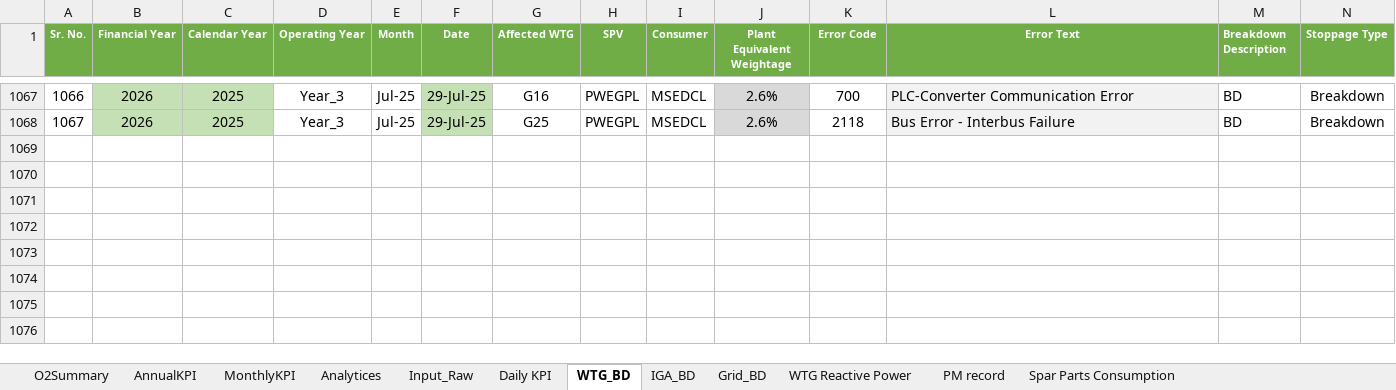
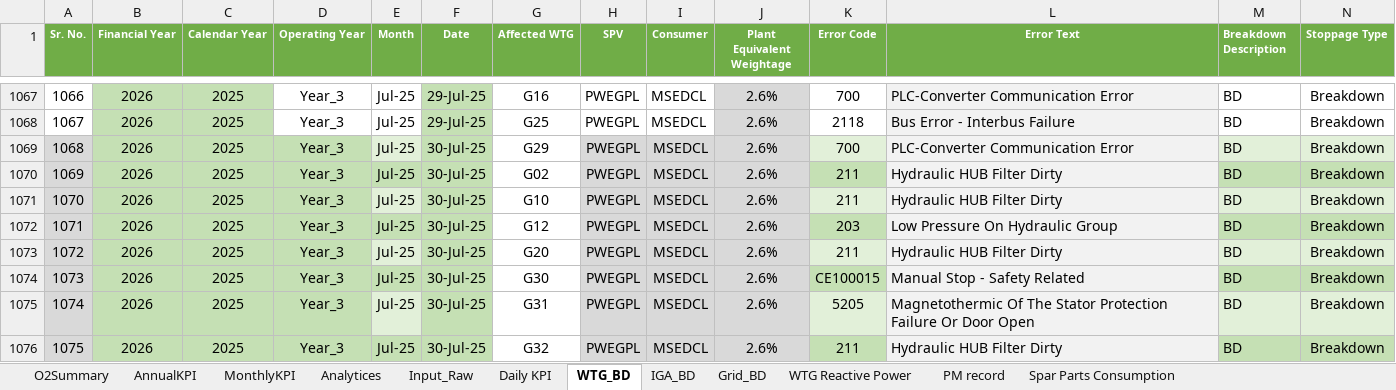
Before and after one commit to Awesome20225266/dgr-deviation-dashboard, an Excel workbook: DGR_Backup/DGR_PWEGPL.xlsx, sheet WTG_BD, drawn as a sheet; only a part is shown, gaps mark what is left out; values as stored, in another font and other column widths than the file's, no borders; conditional formats and table styles not drawn; rows hold the shown columns only; the diff names each change by its address in the sheet, - before the commit and + after, or states it on an @@ line.

```diff
--- a/DGR_Backup/DGR_PWEGPL.xlsx (sheet WTG_BD)
+++ b/DGR_Backup/DGR_PWEGPL.xlsx (sheet WTG_BD)
+row 1069: 1068 | 2026 | 2025 | Year_3 | Jul-25 | 30-Jul-25 | G29 | PWEGPL | MSEDCL | 2.6% | 700 | PLC-Converter Communication Error | BD | Breakdown
+row 1070: 1069 | 2026 | 2025 | Year_3 | Jul-25 | 30-Jul-25 | G02 | PWEGPL | MSEDCL | 2.6% | 211 | Hydraulic HUB Filter Dirty | BD | Breakdown
+row 1071: 1070 | 2026 | 2025 | Year_3 | Jul-25 | 30-Jul-25 | G10 | PWEGPL | MSEDCL | 2.6% | 211 | Hydraulic HUB Filter Dirty | BD | Breakdown
+row 1072: 1071 | 2026 | 2025 | Year_3 | Jul-25 | 30-Jul-25 | G12 | PWEGPL | MSEDCL | 2.6% | 203 | Low Pressure On Hydraulic Group | BD | Breakdown
+row 1073: 1072 | 2026 | 2025 | Year_3 | Jul-25 | 30-Jul-25 | G20 | PWEGPL | MSEDCL | 2.6% | 211 | Hydraulic HUB Filter Dirty | BD | Breakdown
+row 1074: 1073 | 2026 | 2025 | Year_3 | Jul-25 | 30-Jul-25 | G30 | PWEGPL | MSEDCL | 2.6% | CE100015 | Manual Stop - Safety Related | BD | Breakdown
+row 1075: 1074 | 2026 | 2025 | Year_3 | Jul-25 | 30-Jul-25 | G31 | PWEGPL | MSEDCL | 2.6% | 5205 | Magnetothermic Of The Stator Protection Failure Or Door Open | BD | Breakdown
+row 1076: 1075 | 2026 | 2025 | Year_3 | Jul-25 | 30-Jul-25 | G32 | PWEGPL | MSEDCL | 2.6% | 211 | Hydraulic HUB Filter Dirty | BD | Breakdown
```
Also changed, not shown: sheet Analytices, sheet Input_Raw, sheet IGA_BD, sheet O2Summary, sheet WTG Reactive Power, sheet MonthlyKPI, 3 more sheets, hidden cells, charts or pictures, DGR_Backup/DGR_PWEPL.xlsx, 17 other files.
